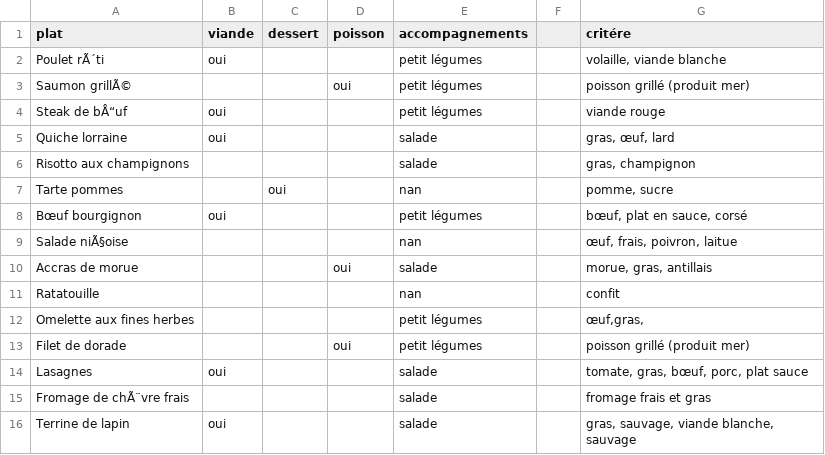
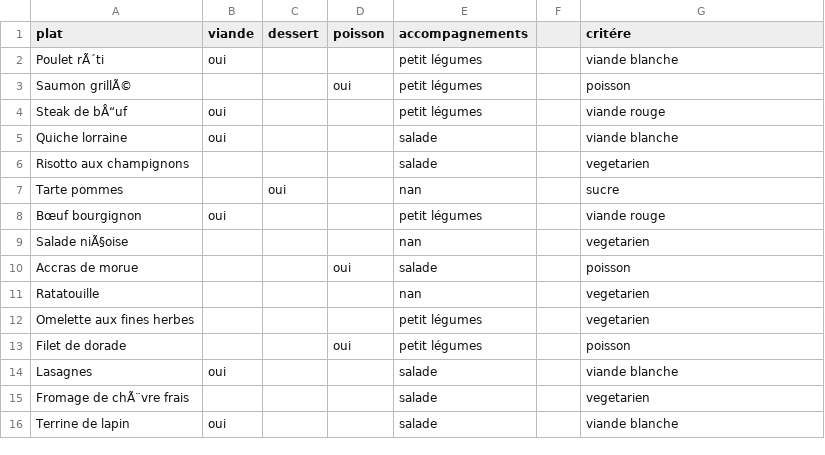
Before and after one commit to lucasHENNEUSE/Luminotech, a CSV file: csv/plats_a_la_carte.csv, drawn as a sheet.

```diff
--- a/csv/plats_a_la_carte.csv
+++ b/csv/plats_a_la_carte.csv
@@ -1,16 +1,16 @@
 plat;viande;dessert;poisson;accompagnements;;critére
-Poulet rÃ´ti;oui;;;petit légumes;;volaille, viande blanche
-Saumon grillÃ©;;;oui;petit légumes;;poisson grillé (produit mer)
+Poulet rÃ´ti;oui;;;petit légumes;;viande blanche
+Saumon grillÃ©;;;oui;petit légumes;;poisson
 Steak de bÅ“uf;oui;;;petit légumes;;viande rouge
-Quiche lorraine;oui;;;salade;;gras, œuf, lard
-Risotto aux champignons;;;;salade;;gras, champignon
-Tarte pommes;;oui;;nan;;pomme, sucre
-Bœuf bourgignon;oui;;;petit légumes;;bœuf, plat en sauce, corsé
-Salade niÃ§oise;;;;nan;;œuf, frais, poivron, laitue
-Accras de morue;;;oui;salade;;morue, gras, antillais
-Ratatouille;;;;nan;;confit
-Omelette aux fines herbes;;;;petit légumes;;œuf,gras,
-Filet de dorade;;;oui;petit légumes;;poisson grillé (produit mer)
-Lasagnes;oui;;;salade;;tomate, gras, bœuf, porc, plat sauce
-Fromage de chÃ¨vre frais;;;;salade;;fromage frais et gras
-Terrine de lapin;oui;;;salade;;gras, sauvage, viande blanche, sauvage
+Quiche lorraine;oui;;;salade;;viande blanche
+Risotto aux champignons;;;;salade;;vegetarien
+Tarte pommes;;oui;;nan;;sucre
+Bœuf bourgignon;oui;;;petit légumes;;viande rouge
+Salade niÃ§oise;;;;nan;;vegetarien
+Accras de morue;;;oui;salade;;poisson
+Ratatouille;;;;nan;;vegetarien
+Omelette aux fines herbes;;;;petit légumes;;vegetarien
+Filet de dorade;;;oui;petit légumes;;poisson
+Lasagnes;oui;;;salade;;viande blanche
+Fromage de chÃ¨vre frais;;;;salade;;vegetarien
+Terrine de lapin;oui;;;salade;;viande blanche
```
Also changed, not shown: csv/plats_a_la_carte_transforme.csv, 5 other files.
